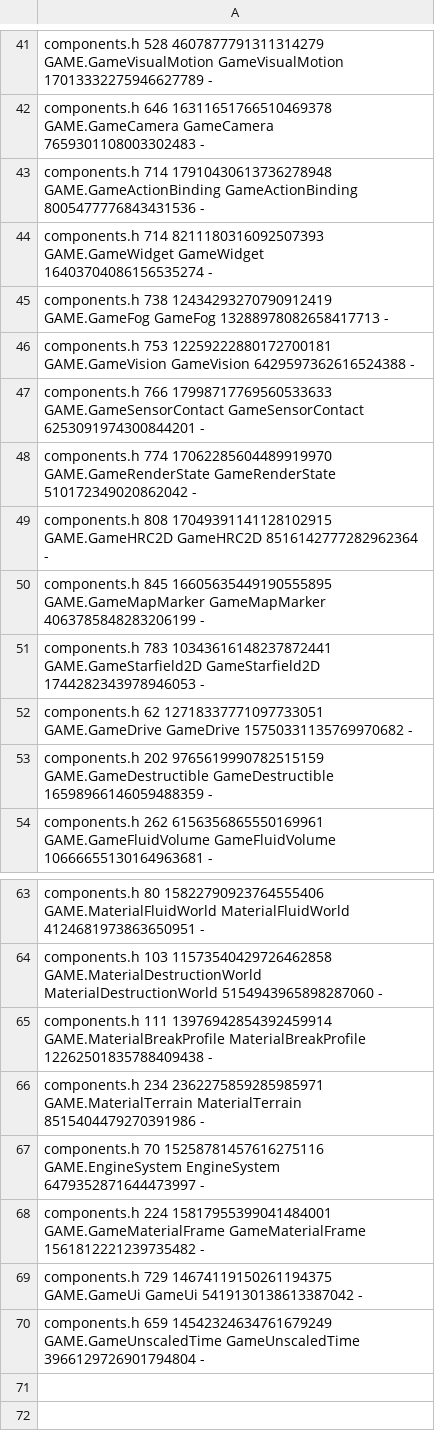
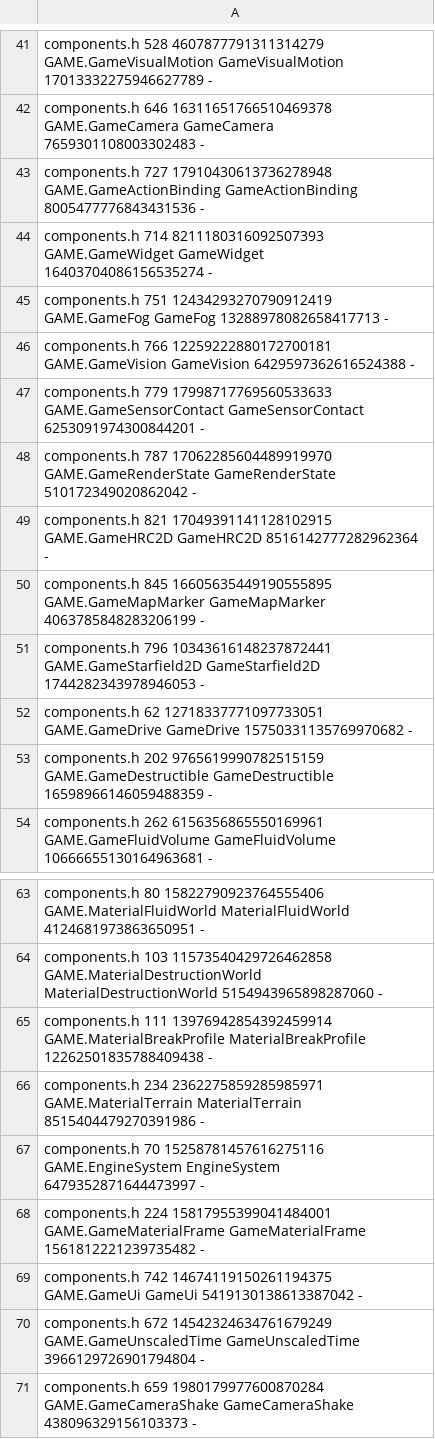
Before and after one commit to waldnercharles/chibi, a TSV file: src/runtime/component_ids.tsv, drawn as a sheet; only a part is shown, gaps mark what is left out.

Commit message:
Camera trauma: GameCameraShake and Add Camera Trauma
Add Camera Trauma raises every GameCameraShake's trauma, clamped 0..1; it
decays per real second in the fixed step. game_camera_view offsets the view
(never the camera entity) by max_offset * trauma^2 along smooth value noise.

```diff
--- a/src/runtime/component_ids.tsv
+++ b/src/runtime/component_ids.tsv
@@ -42,11 +42,11 @@ components.h 528 4607877791311314279 GAME.GameVisualMotion GameVisualMotion 1701
 components.h 646 16311651766510469378 GAME.GameCamera GameCamera 7659301108003302483 -
-components.h 714 17910430613736278948 GAME.GameActionBinding GameActionBinding 8005477776843431536 -
+components.h 727 17910430613736278948 GAME.GameActionBinding GameActionBinding 8005477776843431536 -
 components.h 714 8211180316092507393 GAME.GameWidget GameWidget 16403704086156535274 -
-components.h 738 12434293270790912419 GAME.GameFog GameFog 13288978082658417713 -
-components.h 753 12259222880172700181 GAME.GameVision GameVision 6429597362616524388 -
-components.h 766 17998717769560533633 GAME.GameSensorContact GameSensorContact 6253091974300844201 -
-components.h 774 17062285604489919970 GAME.GameRenderState GameRenderState 510172349020862042 -
-components.h 808 17049391141128102915 GAME.GameHRC2D GameHRC2D 8516142777282962364 -
+components.h 751 12434293270790912419 GAME.GameFog GameFog 13288978082658417713 -
+components.h 766 12259222880172700181 GAME.GameVision GameVision 6429597362616524388 -
+components.h 779 17998717769560533633 GAME.GameSensorContact GameSensorContact 6253091974300844201 -
+components.h 787 17062285604489919970 GAME.GameRenderState GameRenderState 510172349020862042 -
+components.h 821 17049391141128102915 GAME.GameHRC2D GameHRC2D 8516142777282962364 -
 components.h 845 16605635449190555895 GAME.GameMapMarker GameMapMarker 4063785848283206199 -
-components.h 783 10343616148237872441 GAME.GameStarfield2D GameStarfield2D 1744282343978946053 -
+components.h 796 10343616148237872441 GAME.GameStarfield2D GameStarfield2D 1744282343978946053 -
 components.h 62 12718337771097733051 GAME.GameDrive GameDrive 15750331135769970682 -
@@ -68,3 +68,4 @@ components.h 70 15258781457616275116 GAME.EngineSystem EngineSystem 647935287164
 components.h 224 15817955399041484001 GAME.GameMaterialFrame GameMaterialFrame 1561812221239735482 -
-components.h 729 14674119150261194375 GAME.GameUi GameUi 5419130138613387042 -
-components.h 659 14542324634761679249 GAME.GameUnscaledTime GameUnscaledTime 3966129726901794804 -
+components.h 742 14674119150261194375 GAME.GameUi GameUi 5419130138613387042 -
+components.h 672 14542324634761679249 GAME.GameUnscaledTime GameUnscaledTime 3966129726901794804 -
+components.h 659 1980179977600870284 GAME.GameCameraShake GameCameraShake 438096329156103373 -
```
Also changed, not shown: 11 other files.
